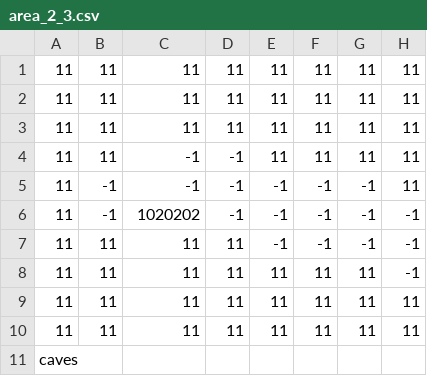
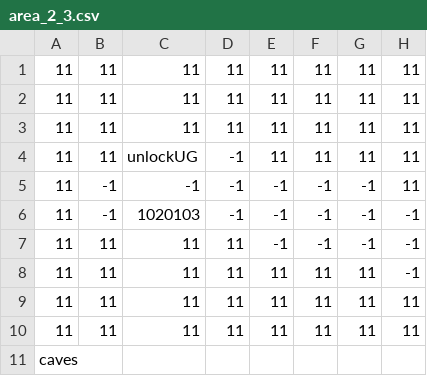
Before and after one commit to jupiterio/girl, a CSV file: assets/maps/area_2_3.csv, drawn as a sheet; only a part is shown; the diff names each change by its address in the sheet, - before the commit and + after, or states it on an @@ line.

```diff
--- a/assets/maps/area_2_3.csv
+++ b/assets/maps/area_2_3.csv
-C4: -1
+C4: unlockUG
-C6: 1020202
+C6: 1020103
```
Also changed, not shown: assets/maps/area_1_3.csv, assets/maps/area_2_2.csv, 15 other files.
